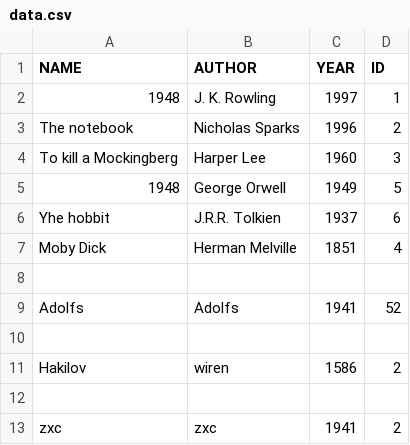
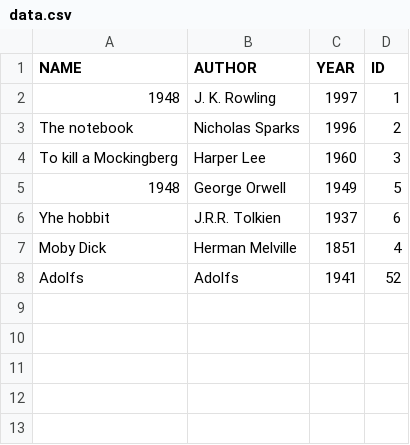
Before and after one commit to DP3PFome/Projekts_BIBLIOTEKA, a CSV file: data/data.csv, drawn as a sheet.

```diff
--- a/data/data.csv
+++ b/data/data.csv
@@ -7,7 +7,2 @@ Yhe hobbit, J.R.R. Tolkien, 1937, 6
 Moby Dick, Herman Melville, 1851, 4
-
 Adolfs, Adolfs, 1941, 52
-
-Hakilov, wiren, 1586, 2
-
-zxc, zxc, 1941, 2
```
Also changed, not shown: 8 other files.
